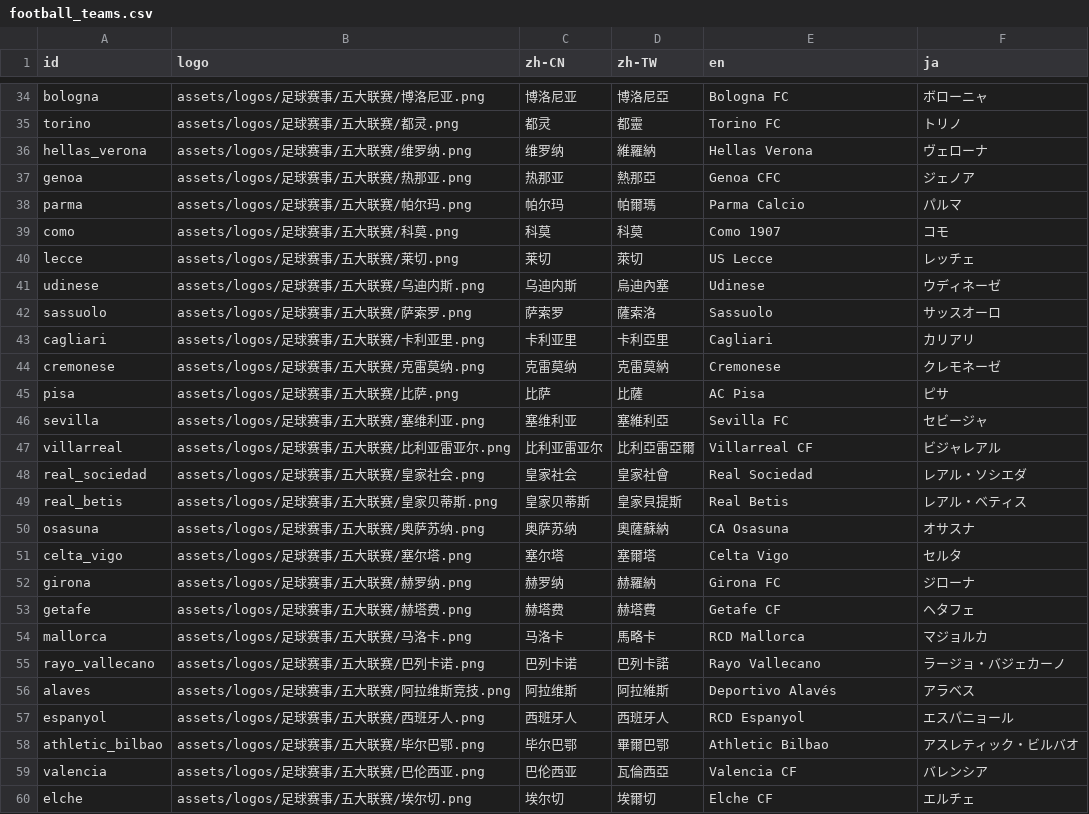
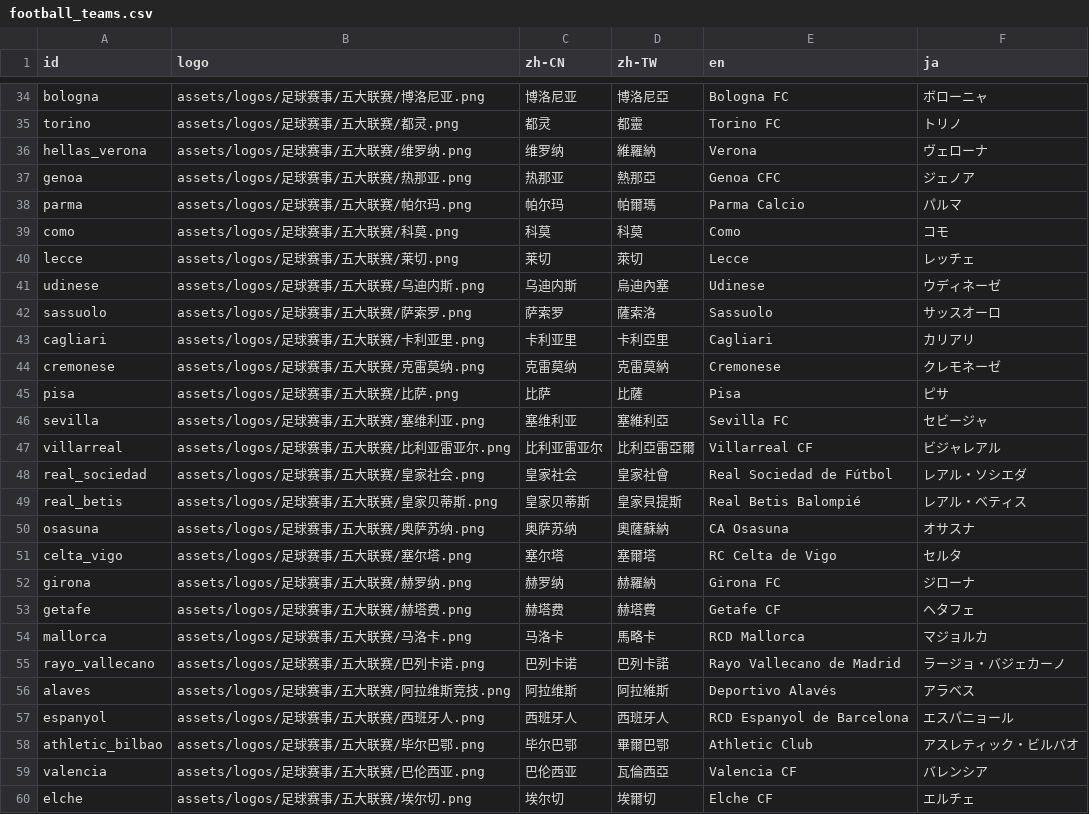
Before and after one commit to ma-ching-tse/BM-Prediction-market-poster, a CSV file: football_teams.csv, drawn as a sheet; only a part is shown, gaps mark what is left out; the diff covers the shown part only.

```diff
--- a/football_teams.csv
+++ b/football_teams.csv
@@ -35,7 +35,7 @@ bologna,assets/logos/足球赛事/五大联赛/博洛尼亚.png,博洛尼亚,博
 torino,assets/logos/足球赛事/五大联赛/都灵.png,都灵,都靈,Torino FC,トリノ
-hellas_verona,assets/logos/足球赛事/五大联赛/维罗纳.png,维罗纳,維羅納,Hellas Verona,ヴェローナ
+hellas_verona,assets/logos/足球赛事/五大联赛/维罗纳.png,维罗纳,維羅納,Verona,ヴェローナ
 genoa,assets/logos/足球赛事/五大联赛/热那亚.png,热那亚,熱那亞,Genoa CFC,ジェノア
 parma,assets/logos/足球赛事/五大联赛/帕尔玛.png,帕尔玛,帕爾瑪,Parma Calcio,パルマ
-como,assets/logos/足球赛事/五大联赛/科莫.png,科莫,科莫,Como 1907,コモ
-lecce,assets/logos/足球赛事/五大联赛/莱切.png,莱切,萊切,US Lecce,レッチェ
+como,assets/logos/足球赛事/五大联赛/科莫.png,科莫,科莫,Como,コモ
+lecce,assets/logos/足球赛事/五大联赛/莱切.png,莱切,萊切,Lecce,レッチェ
 udinese,assets/logos/足球赛事/五大联赛/乌迪内斯.png,乌迪内斯,烏迪內塞,Udinese,ウディネーゼ
@@ -44,9 +44,9 @@ cagliari,assets/logos/足球赛事/五大联赛/卡利亚里.png,卡利亚里,
 cremonese,assets/logos/足球赛事/五大联赛/克雷莫纳.png,克雷莫纳,克雷莫納,Cremonese,クレモネーゼ
-pisa,assets/logos/足球赛事/五大联赛/比萨.png,比萨,比薩,AC Pisa,ピサ
+pisa,assets/logos/足球赛事/五大联赛/比萨.png,比萨,比薩,Pisa,ピサ
 sevilla,assets/logos/足球赛事/五大联赛/塞维利亚.png,塞维利亚,塞維利亞,Sevilla FC,セビージャ
 villarreal,assets/logos/足球赛事/五大联赛/比利亚雷亚尔.png,比利亚雷亚尔,比利亞雷亞爾,Villarreal CF,ビジャレアル
-real_sociedad,assets/logos/足球赛事/五大联赛/皇家社会.png,皇家社会,皇家社會,Real Sociedad,レアル・ソシエダ
-real_betis,assets/logos/足球赛事/五大联赛/皇家贝蒂斯.png,皇家贝蒂斯,皇家貝提斯,Real Betis,レアル・ベティス
+real_sociedad,assets/logos/足球赛事/五大联赛/皇家社会.png,皇家社会,皇家社會,Real Sociedad de Fútbol,レアル・ソシエダ
+real_betis,assets/logos/足球赛事/五大联赛/皇家贝蒂斯.png,皇家贝蒂斯,皇家貝提斯,Real Betis Balompié,レアル・ベティス
 osasuna,assets/logos/足球赛事/五大联赛/奥萨苏纳.png,奥萨苏纳,奧薩蘇納,CA Osasuna,オサスナ
-celta_vigo,assets/logos/足球赛事/五大联赛/塞尔塔.png,塞尔塔,塞爾塔,Celta Vigo,セルタ
+celta_vigo,assets/logos/足球赛事/五大联赛/塞尔塔.png,塞尔塔,塞爾塔,RC Celta de Vigo,セルタ
 girona,assets/logos/足球赛事/五大联赛/赫罗纳.png,赫罗纳,赫羅納,Girona FC,ジローナ
@@ -54,6 +54,6 @@ getafe,assets/logos/足球赛事/五大联赛/赫塔费.png,赫塔费,赫塔費,
 mallorca,assets/logos/足球赛事/五大联赛/马洛卡.png,马洛卡,馬略卡,RCD Mallorca,マジョルカ
-rayo_vallecano,assets/logos/足球赛事/五大联赛/巴列卡诺.png,巴列卡诺,巴列卡諾,Rayo Vallecano,ラージョ・バジェカーノ
+rayo_vallecano,assets/logos/足球赛事/五大联赛/巴列卡诺.png,巴列卡诺,巴列卡諾,Rayo Vallecano de Madrid,ラージョ・バジェカーノ
 alaves,assets/logos/足球赛事/五大联赛/阿拉维斯竞技.png,阿拉维斯,阿拉維斯,Deportivo Alavés,アラベス
-espanyol,assets/logos/足球赛事/五大联赛/西班牙人.png,西班牙人,西班牙人,RCD Espanyol,エスパニョール
-athletic_bilbao,assets/logos/足球赛事/五大联赛/毕尔巴鄂.png,毕尔巴鄂,畢爾巴鄂,Athletic Bilbao,アスレティック・ビルバオ
+espanyol,assets/logos/足球赛事/五大联赛/西班牙人.png,西班牙人,西班牙人,RCD Espanyol de Barcelona,エスパニョール
+athletic_bilbao,assets/logos/足球赛事/五大联赛/毕尔巴鄂.png,毕尔巴鄂,畢爾巴鄂,Athletic Club,アスレティック・ビルバオ
 valencia,assets/logos/足球赛事/五大联赛/巴伦西亚.png,巴伦西亚,瓦倫西亞,Valencia CF,バレンシア
```
Also changed, not shown: 13 edited cells elsewhere in this file, teams.csv.
